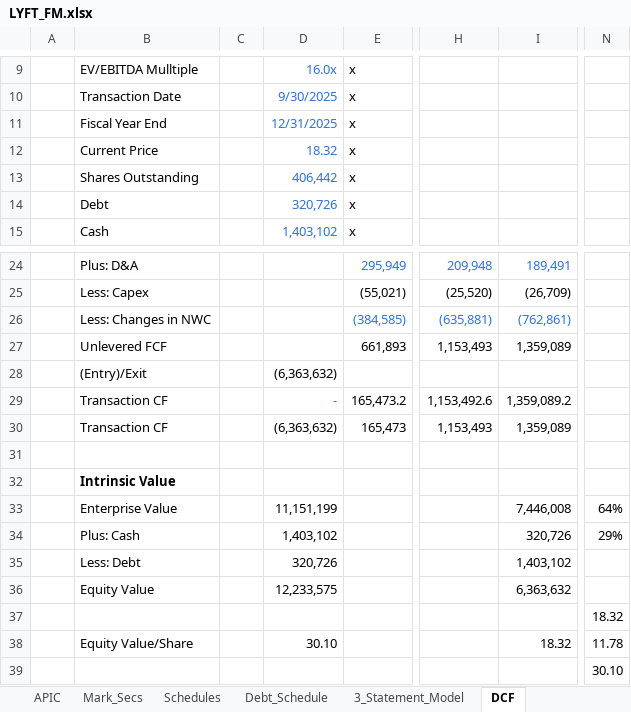
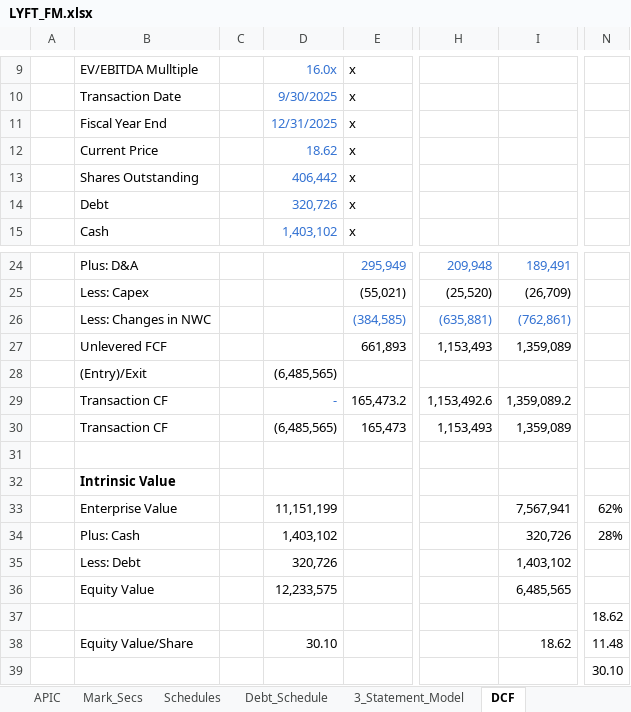
Before and after one commit to NMSebake/Equity_Research, an Excel workbook: Lyft/LYFT_FM.xlsx, sheet DCF, drawn as a sheet; only a part is shown, gaps mark what is left out; values as stored, in another font and other column widths than the file's, no borders; charts and pictures not drawn; the diff names each change by its address in the sheet, - before the commit and + after, or states it on an @@ line.

```diff
--- a/Lyft/LYFT_FM.xlsx (sheet DCF)
+++ b/Lyft/LYFT_FM.xlsx (sheet DCF)
-D12: 18.32
+D12: 18.62
-D28: (6,363,632)
+D28: (6,485,565)
-D30: (6,363,632)
+D30: (6,485,565)
-I33: 7,446,008
+I33: 7,567,941
-N33: 64%
+N33: 62%
-N34: 29%
+N34: 28%
-I36: 6,363,632
+I36: 6,485,565
-N37: 18.32
+N37: 18.62
-I38: 18.32
+I38: 18.62
-N38: 11.78
+N38: 11.48
```
Also changed, not shown: sheet Comps_Analysis, charts or pictures, 2 other files.
